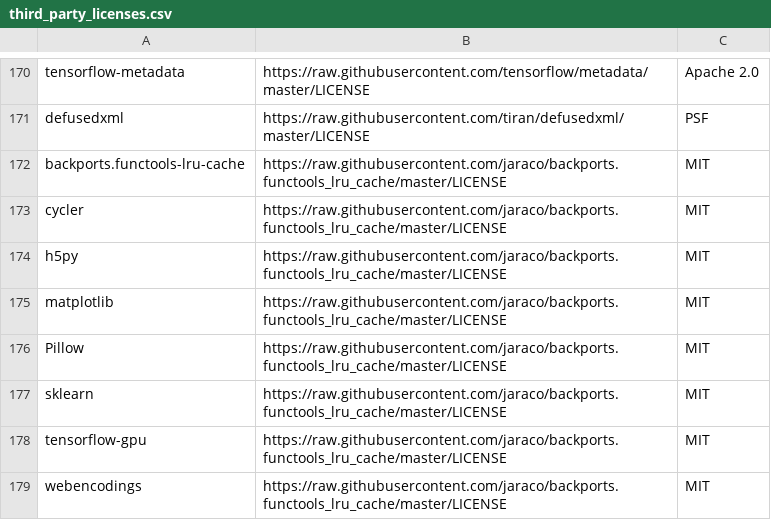
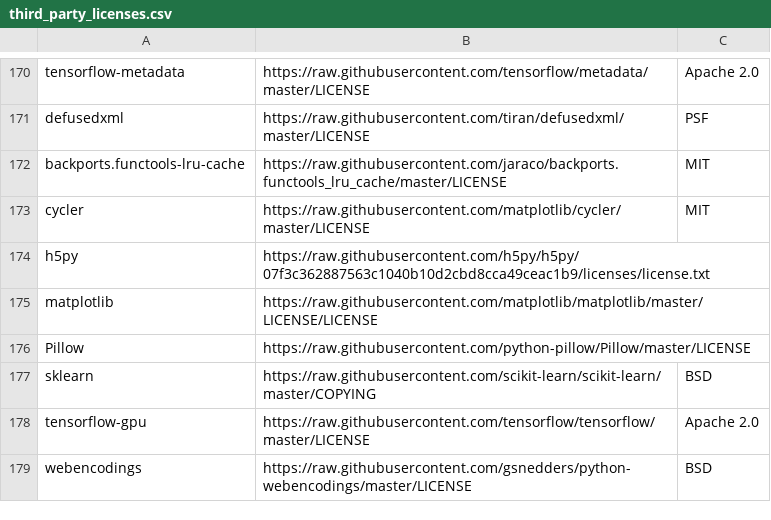
Before and after one commit to kubeflow/pipelines, a CSV file: components/third_party_licenses.csv, drawn as a sheet; only a part is shown, gaps mark what is left out.

```diff
--- a/components/third_party_licenses.csv
+++ b/components/third_party_licenses.csv
@@ -172,8 +172,8 @@ defusedxml,https://raw.githubusercontent.com/tiran/defusedxml/master/LICENSE,PSF
 backports.functools-lru-cache,https://raw.githubusercontent.com/jaraco/backports.functools_lru_cache/master/LICENSE,MIT
-cycler,https://raw.githubusercontent.com/jaraco/backports.functools_lru_cache/master/LICENSE,MIT
-h5py,https://raw.githubusercontent.com/jaraco/backports.functools_lru_cache/master/LICENSE,MIT
-matplotlib,https://raw.githubusercontent.com/jaraco/backports.functools_lru_cache/master/LICENSE,MIT
-Pillow,https://raw.githubusercontent.com/jaraco/backports.functools_lru_cache/master/LICENSE,MIT
-sklearn,https://raw.githubusercontent.com/jaraco/backports.functools_lru_cache/master/LICENSE,MIT
-tensorflow-gpu,https://raw.githubusercontent.com/jaraco/backports.functools_lru_cache/master/LICENSE,MIT
-webencodings,https://raw.githubusercontent.com/jaraco/backports.functools_lru_cache/master/LICENSE,MIT
+cycler,https://raw.githubusercontent.com/matplotlib/cycler/master/LICENSE,MIT
+h5py,https://raw.githubusercontent.com/h5py/h5py/07f3c362887563c1040b10d2cbd8cca49ceac1b9/licenses/license.txt
+matplotlib,https://raw.githubusercontent.com/matplotlib/matplotlib/master/LICENSE/LICENSE
+Pillow,https://raw.githubusercontent.com/python-pillow/Pillow/master/LICENSE
+sklearn,https://raw.githubusercontent.com/scikit-learn/scikit-learn/master/COPYING,BSD
+tensorflow-gpu,https://raw.githubusercontent.com/tensorflow/tensorflow/master/LICENSE,Apache 2.0
+webencodings,https://raw.githubusercontent.com/gsnedders/python-webencodings/master/LICENSE,BSD
```
Also changed, not shown: 5 other files.
